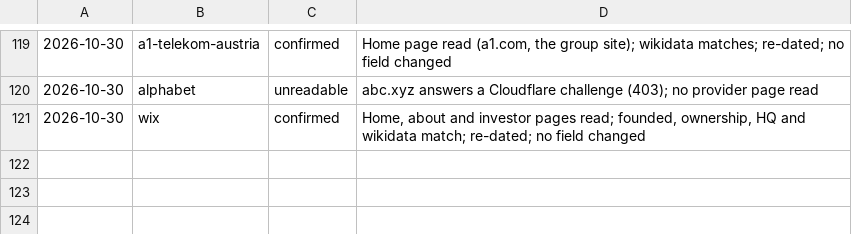
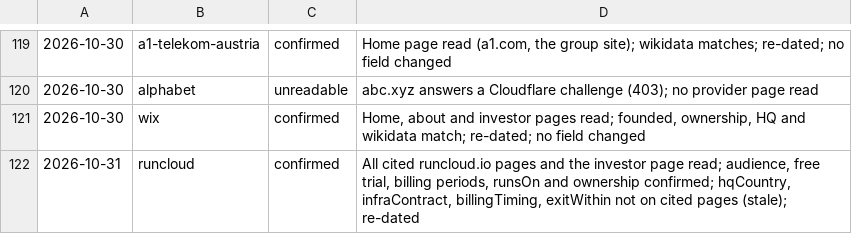
Before and after one commit to fortrabbit/findhost, a TSV file: research/refresh-log.tsv, drawn as a sheet; only a part is shown, gaps mark what is left out.

```diff
--- a/research/refresh-log.tsv
+++ b/research/refresh-log.tsv
@@ -121 +121,2 @@
 2026-10-30	wix	confirmed	Home, about and investor pages read; founded, ownership, HQ and wikidata match; re-dated; no field changed
+2026-10-31	runcloud	confirmed	All cited runcloud.io pages and the investor page read; audience, free trial, billing periods, runsOn and ownership confirmed; hqCountry, infraContract, billingTiming, exitWithin not on cited pages (stale); re-dated
```
Also changed, not shown: 1 other file.
